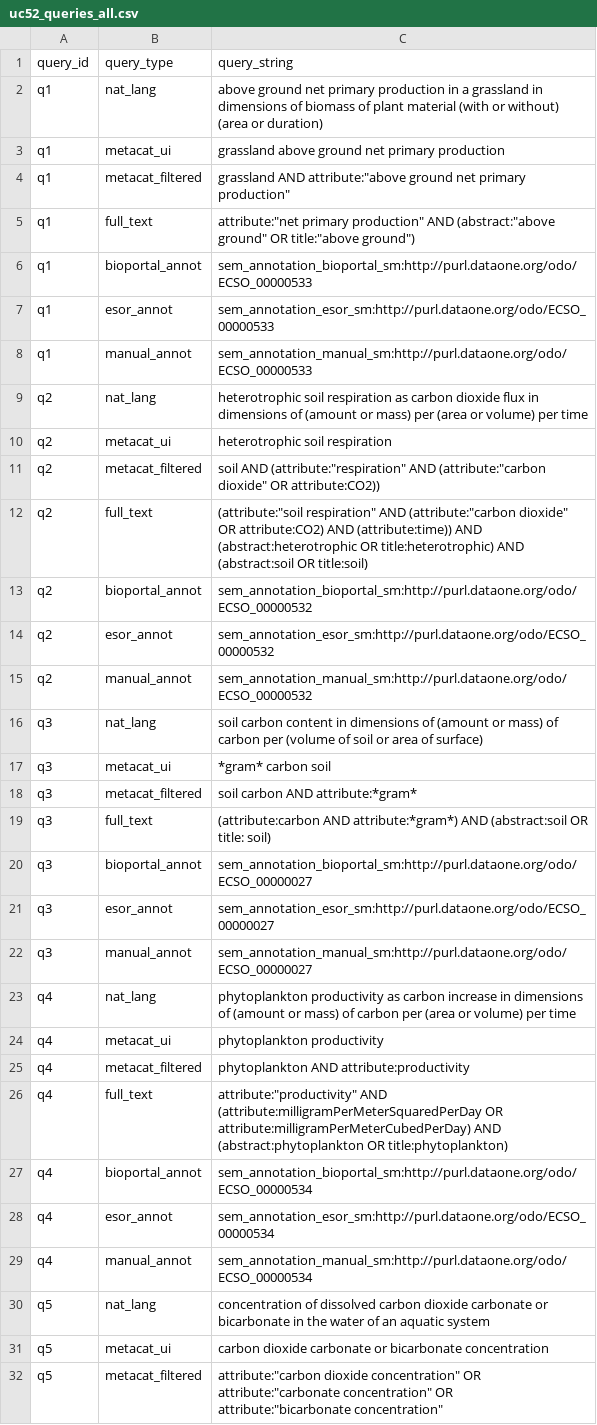
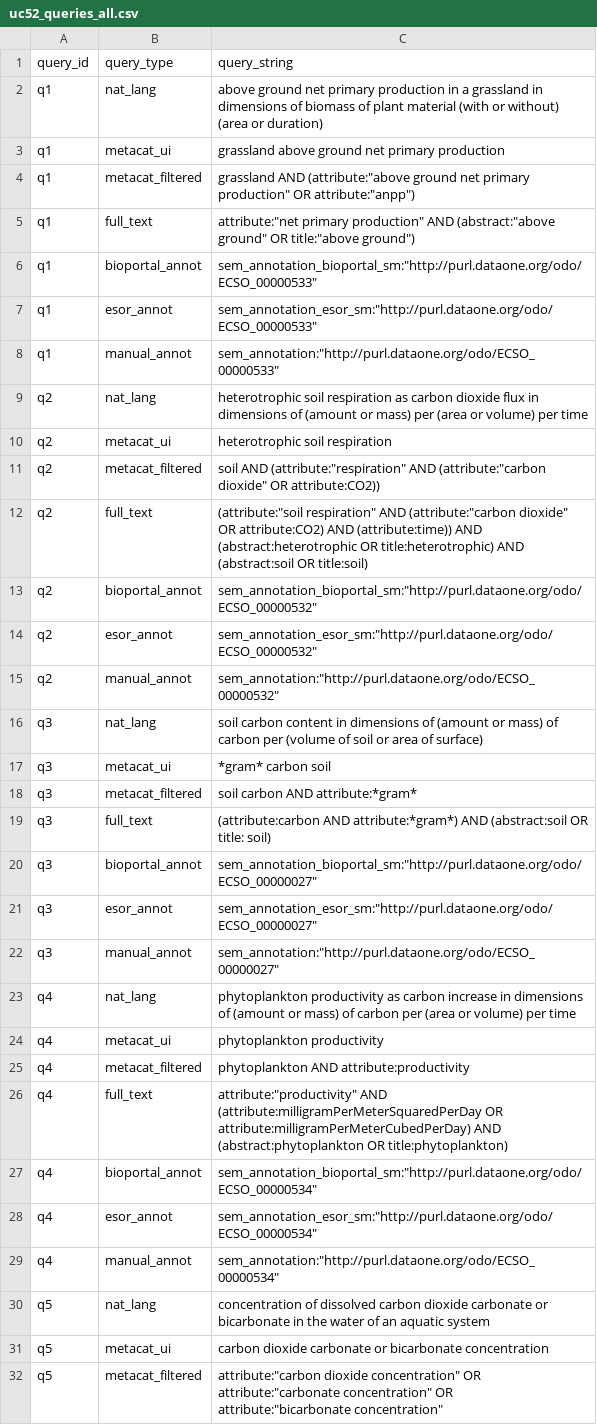
Before and after one commit to DataONEorg/semantic-query, a CSV file: lib/queries/uc52_queries_all.csv, drawn as a sheet; only a part is shown; the diff covers the shown part only.

Commit message:
quotes around ECSO class ids in semantic queries

```diff
--- a/lib/queries/uc52_queries_all.csv
+++ b/lib/queries/uc52_queries_all.csv
@@ -3,7 +3,7 @@ q1,nat_lang,above ground net primary production in a grassland in dimensions of
 q1,metacat_ui,grassland above ground net primary production
-q1,metacat_filtered,grassland AND attribute:"above ground net primary production"
+q1,metacat_filtered,grassland AND (attribute:"above ground net primary production" OR attribute:"anpp")
 q1,full_text,attribute:"net primary production" AND (abstract:"above ground" OR title:"above ground")
-q1,bioportal_annot,sem_annotation_bioportal_sm:http://purl.dataone.org/odo/ECSO_00000533
-q1,esor_annot,sem_annotation_esor_sm:http://purl.dataone.org/odo/ECSO_00000533
-q1,manual_annot,sem_annotation_manual_sm:http://purl.dataone.org/odo/ECSO_00000533
+q1,bioportal_annot,sem_annotation_bioportal_sm:"http://purl.dataone.org/odo/ECSO_00000533"
+q1,esor_annot,sem_annotation_esor_sm:"http://purl.dataone.org/odo/ECSO_00000533"
+q1,manual_annot,sem_annotation:"http://purl.dataone.org/odo/ECSO_00000533"
 q2,nat_lang,heterotrophic soil respiration as carbon dioxide flux in dimensions of (amount or mass) per (area or volume) per time
@@ -12,5 +12,5 @@ q2,metacat_filtered,soil AND (attribute:"respiration" AND (attribute:"carbon dio
 q2,full_text,(attribute:"soil respiration" AND (attribute:"carbon dioxide" OR attribute:CO2) AND (attribute:time)) AND (abstract:heterotrophic OR title:heterotrophic) AND (abstract:soil OR title:soil)
-q2,bioportal_annot,sem_annotation_bioportal_sm:http://purl.dataone.org/odo/ECSO_00000532
-q2,esor_annot,sem_annotation_esor_sm:http://purl.dataone.org/odo/ECSO_00000532
-q2,manual_annot,sem_annotation_manual_sm:http://purl.dataone.org/odo/ECSO_00000532
+q2,bioportal_annot,sem_annotation_bioportal_sm:"http://purl.dataone.org/odo/ECSO_00000532"
+q2,esor_annot,sem_annotation_esor_sm:"http://purl.dataone.org/odo/ECSO_00000532"
+q2,manual_annot,sem_annotation:"http://purl.dataone.org/odo/ECSO_00000532"
 q3,nat_lang,soil carbon content in dimensions of (amount or mass) of carbon per (volume of soil or area of surface)
@@ -19,5 +19,5 @@ q3,metacat_filtered,soil carbon AND attribute:*gram*
 q3,full_text,(attribute:carbon AND attribute:*gram*) AND (abstract:soil OR title: soil)
-q3,bioportal_annot,sem_annotation_bioportal_sm:http://purl.dataone.org/odo/ECSO_00000027
-q3,esor_annot,sem_annotation_esor_sm:http://purl.dataone.org/odo/ECSO_00000027
-q3,manual_annot,sem_annotation_manual_sm:http://purl.dataone.org/odo/ECSO_00000027
+q3,bioportal_annot,sem_annotation_bioportal_sm:"http://purl.dataone.org/odo/ECSO_00000027"
+q3,esor_annot,sem_annotation_esor_sm:"http://purl.dataone.org/odo/ECSO_00000027"
+q3,manual_annot,sem_annotation:"http://purl.dataone.org/odo/ECSO_00000027"
 q4,nat_lang,phytoplankton productivity as carbon increase in dimensions of (amount or mass) of carbon per (area or volume) per time
@@ -26,5 +26,5 @@ q4,metacat_filtered,phytoplankton AND attribute:productivity
 q4,full_text,attribute:"productivity" AND (attribute:milligramPerMeterSquaredPerDay OR attribute:milligramPerMeterCubedPerDay) AND (abstract:phytoplankton OR title:phytoplankton)
-q4,bioportal_annot,sem_annotation_bioportal_sm:http://purl.dataone.org/odo/ECSO_00000534
-q4,esor_annot,sem_annotation_esor_sm:http://purl.dataone.org/odo/ECSO_00000534
-q4,manual_annot,sem_annotation_manual_sm:http://purl.dataone.org/odo/ECSO_00000534
+q4,bioportal_annot,sem_annotation_bioportal_sm:"http://purl.dataone.org/odo/ECSO_00000534"
+q4,esor_annot,sem_annotation_esor_sm:"http://purl.dataone.org/odo/ECSO_00000534"
+q4,manual_annot,sem_annotation:"http://purl.dataone.org/odo/ECSO_00000534"
 q5,nat_lang,concentration of dissolved carbon dioxide carbonate or bicarbonate in the water of an aquatic system
```
Also changed, not shown: 18 edited cells elsewhere in this file.
